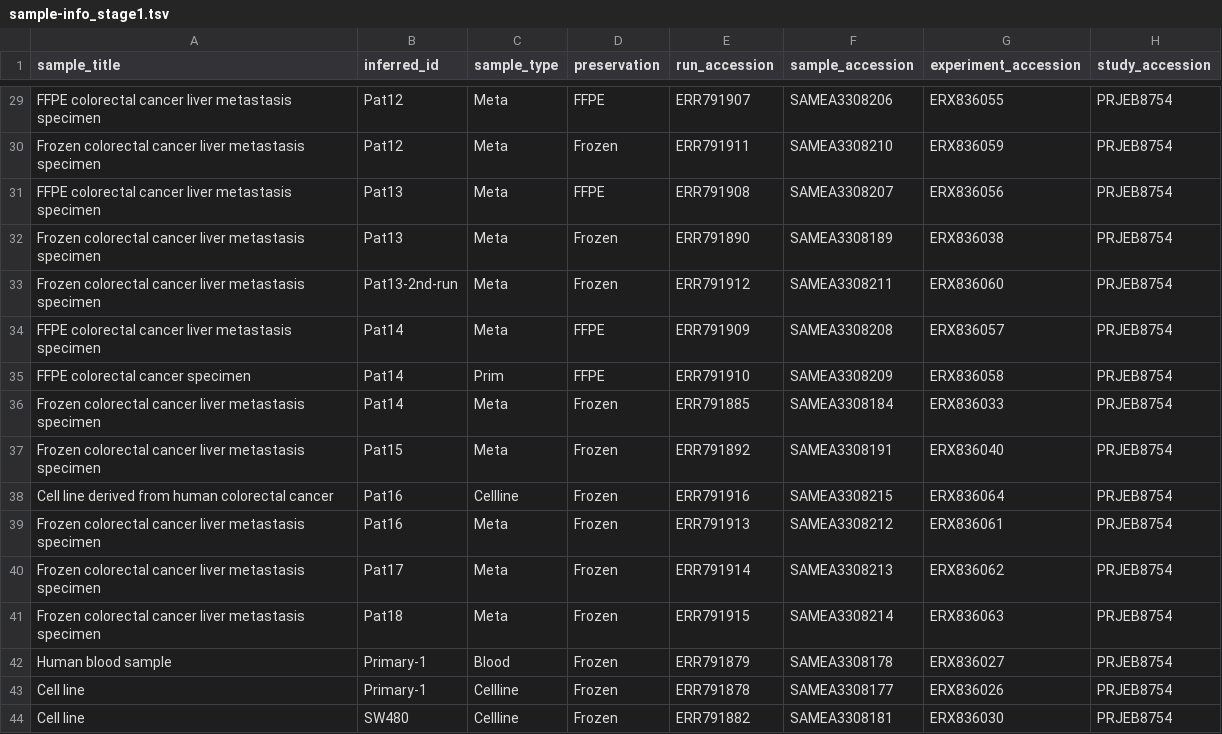
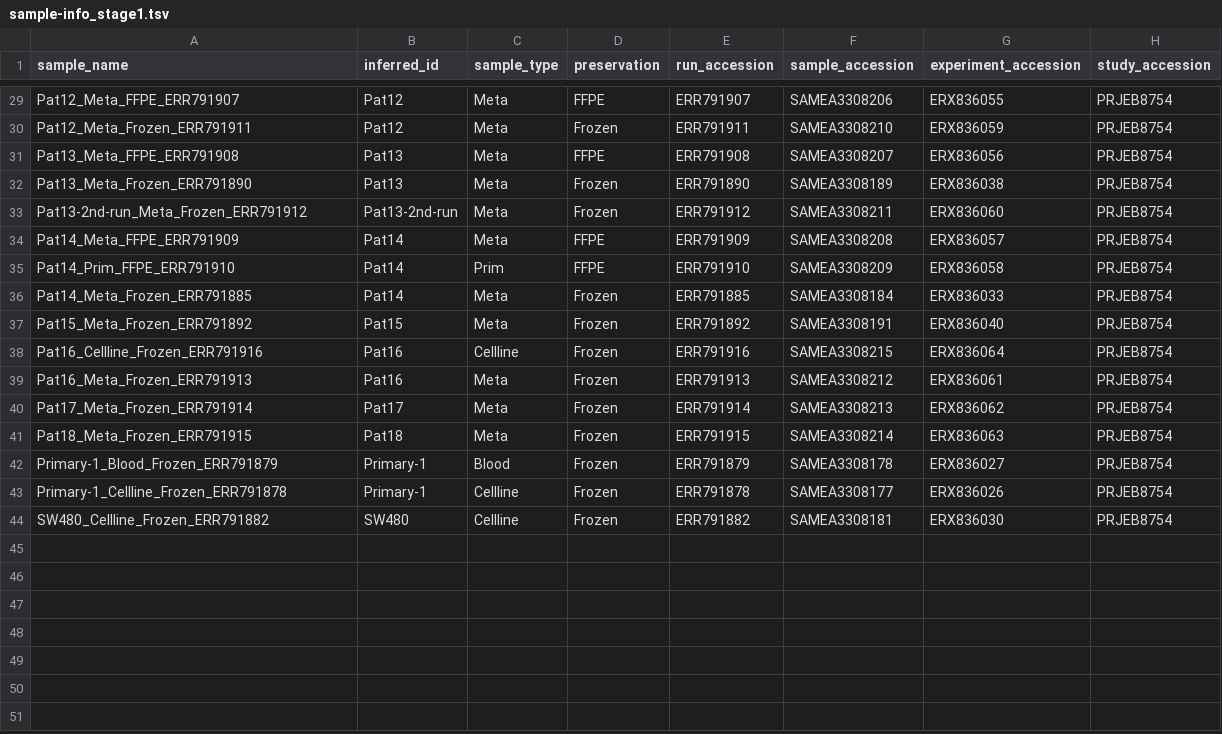
Before and after one commit to djhshih/analysis-ena-ffpe, a TSV file: annot/PRJEB8754/sample-info_stage1.tsv, drawn as a sheet; only a part is shown, gaps mark what is left out; the diff covers the shown part only; the diff names each change by its address in the sheet, - before the commit and + after, or states it on an @@ line.

```diff
--- a/annot/PRJEB8754/sample-info_stage1.tsv
+++ b/annot/PRJEB8754/sample-info_stage1.tsv
-A1: sample_title
+A1: sample_name
-A29 (sample_name): FFPE colorectal cancer liver metastasis specimen
+A29 (sample_name): Pat12_Meta_FFPE_ERR791907
-A30 (sample_name): Frozen colorectal cancer liver metastasis specimen
+A30 (sample_name): Pat12_Meta_Frozen_ERR791911
-A31 (sample_name): FFPE colorectal cancer liver metastasis specimen
+A31 (sample_name): Pat13_Meta_FFPE_ERR791908
-A32 (sample_name): Frozen colorectal cancer liver metastasis specimen
+A32 (sample_name): Pat13_Meta_Frozen_ERR791890
-A33 (sample_name): Frozen colorectal cancer liver metastasis specimen
+A33 (sample_name): Pat13-2nd-run_Meta_Frozen_ERR791912
-A34 (sample_name): FFPE colorectal cancer liver metastasis specimen
+A34 (sample_name): Pat14_Meta_FFPE_ERR791909
-A35 (sample_name): FFPE colorectal cancer specimen
+A35 (sample_name): Pat14_Prim_FFPE_ERR791910
-A36 (sample_name): Frozen colorectal cancer liver metastasis specimen
+A36 (sample_name): Pat14_Meta_Frozen_ERR791885
-A37 (sample_name): Frozen colorectal cancer liver metastasis specimen
+A37 (sample_name): Pat15_Meta_Frozen_ERR791892
-A38 (sample_name): Cell line derived from human colorectal cancer
+A38 (sample_name): Pat16_Cellline_Frozen_ERR791916
-A39 (sample_name): Frozen colorectal cancer liver metastasis specimen
+A39 (sample_name): Pat16_Meta_Frozen_ERR791913
-A40 (sample_name): Frozen colorectal cancer liver metastasis specimen
+A40 (sample_name): Pat17_Meta_Frozen_ERR791914
-A41 (sample_name): Frozen colorectal cancer liver metastasis specimen
+A41 (sample_name): Pat18_Meta_Frozen_ERR791915
-A42 (sample_name): Human blood sample
+A42 (sample_name): Primary-1_Blood_Frozen_ERR791879
-A43 (sample_name): Cell line
+A43 (sample_name): Primary-1_Cellline_Frozen_ERR791878
-A44 (sample_name): Cell line
+A44 (sample_name): SW480_Cellline_Frozen_ERR791882
```
Also changed, not shown: 27 edited cells elsewhere in this file, annot/PRJEB8754/sample-info_matched-ff-ffpe_on-pat-id-sample-type.tsv, annot/PRJEB8754/sample_preservation_count.tsv, 5 other files.
